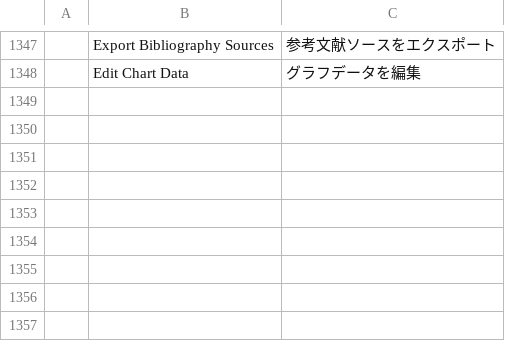
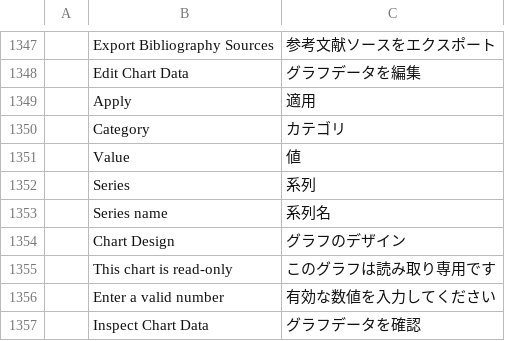
Before and after one commit to Shabirahmad427/wordcraft, a TSV file: crates/ui-egui/src/i18n/ja.tsv, drawn as a sheet; only a part is shown, gaps mark what is left out; the diff names each change by its address in the sheet, - before the commit and + after, or states it on an @@ line.

```diff
--- a/crates/ui-egui/src/i18n/ja.tsv
+++ b/crates/ui-egui/src/i18n/ja.tsv
+row 1349:  | Apply | 適用
+row 1350:  | Category | カテゴリ
+row 1351:  | Value | 値
+row 1352:  | Series | 系列
+row 1353:  | Series name | 系列名
+row 1354:  | Chart Design | グラフのデザイン
+row 1355:  | This chart is read-only | このグラフは読み取り専用です
+row 1356:  | Enter a valid number | 有効な数値を入力してください
+row 1357:  | Inspect Chart Data | グラフデータを確認
```
Also changed, not shown: crates/ui-egui/src/i18n/es.tsv, crates/ui-egui/src/i18n/pt-br.tsv, 16 other files.
